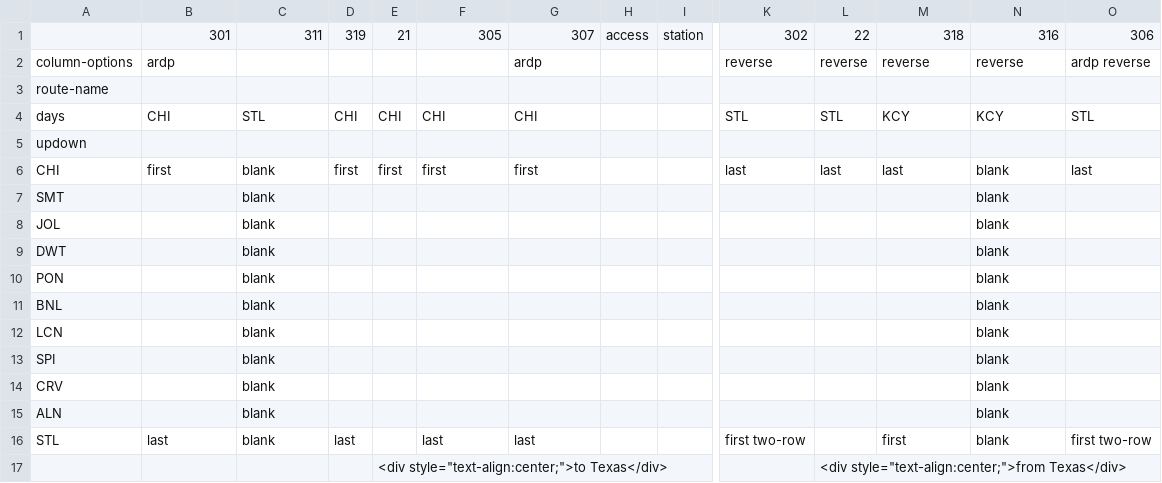
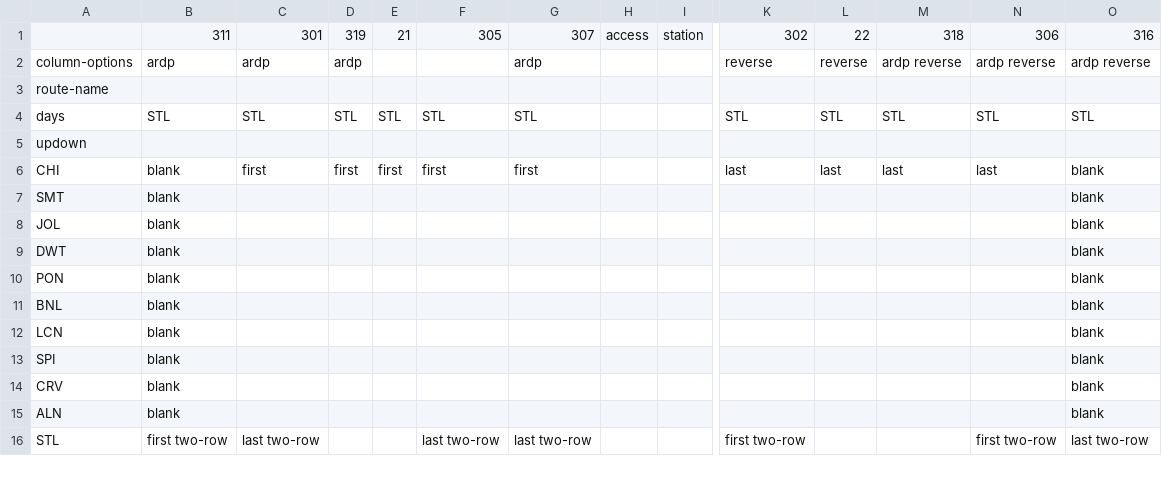
Before and after one commit to neroden/timetable_kit, a CSV file: timetable_kit/specs_amtrak/lincoln-service-missouri-river-runner-no-sw-chief.csv, drawn as a sheet; only a part is shown, gaps mark what is left out; rows hold the shown columns only; the diff covers the shown part only; the diff names each change by its address in the sheet, - before the commit and + after, or states it on an @@ line.

Commit message:
Lincoln Service: Update no-sw-chief and sw-chief versions

```diff
--- a/timetable_kit/specs_amtrak/lincoln-service-missouri-river-runner-no-sw-chief.csv
+++ b/timetable_kit/specs_amtrak/lincoln-service-missouri-river-runner-no-sw-chief.csv
-B1: 301
+B1: 311
-C1: 311
+C1: 301
-N1: 316
+N1: 306
-O1: 306
+O1: 316
-C2: (empty)
+C2: ardp
-D2: (empty)
+D2: ardp
-M2: reverse
+M2: ardp reverse
-N2: reverse
+N2: ardp reverse
-B4: CHI
+B4: STL
-D4: CHI
+D4: STL
-E4: CHI
+E4: STL
-F4: CHI
+F4: STL
-G4: CHI
+G4: STL
-M4: KCY
+M4: STL
-N4: KCY
+N4: STL
-B6: first
+B6: blank
-C6: blank
+C6: first
-N6: blank
+N6: last
-O6: last
+O6: blank
-B7:B15: (empty)
+B7:B15: blank
-C7:C15: blank
+C7:C15: (empty)
-N7:N15: blank
+N7:N15: (empty)
-O7:O15: (empty)
+O7:O15: blank
-B16: last
+B16: first two-row
-C16: blank
+C16: last two-row
-D16: last
+D16: (empty)
-F16: last
+F16: last two-row
-G16: last
+G16: last two-row
-M16: first
+M16: (empty)
-N16: blank
+N16: first two-row
-O16: first two-row
+O16: last two-row
-row 17:  |  |  |  | <div style="text-align:center;">to Texas</div> |  |  |  |  |  | <div style="text-align:center;">from Texas</div>
```
Also changed, not shown: 1 removed row and 38 edited cells elsewhere in this file, timetable_kit/specs_amtrak/lincoln-service-missouri-river-runner.csv, 2 other files.
